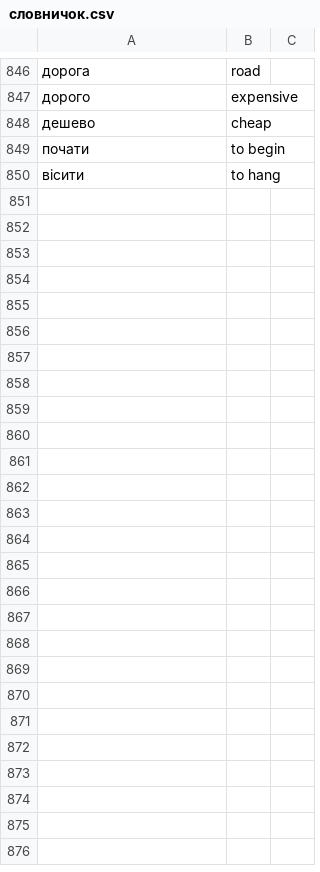
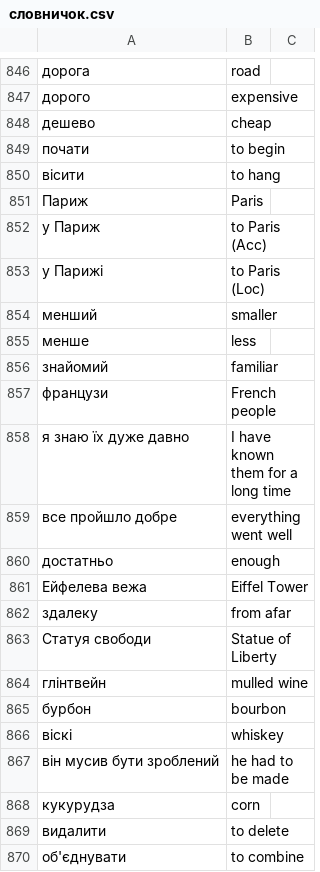
Before and after one commit to boonleng/ankicard, a CSV file: словничок.csv, drawn as a sheet; only a part is shown, gaps mark what is left out; the diff covers the shown part only; the diff names each change by its address in the sheet, - before the commit and + after, or states it on an @@ line.

```diff
--- a/словничок.csv
+++ b/словничок.csv
+row 851: Париж | Paris
+row 852: у Париж | to Paris (Acc)
+row 853: у Парижі | to Paris (Loc)
+row 854: менший | smaller
+row 855: менше | less
+row 856: знайомий | familiar
+row 857: французи | French people
+row 858: я знаю їх дуже давно | I have known them for a long time
+row 859: все пройшло добре | everything went well
+row 860: достатньо | enough
+row 861: Ейфелева вежа | Eiffel Tower
+row 862: здалеку | from afar
+row 863: Статуя свободи | Statue of Liberty
+row 864: глінтвейн | mulled wine
+row 865: бурбон | bourbon
+row 866: віскі | whiskey
+row 867: він мусив бути зроблений | he had to be made
+row 868: кукурудза | corn
+row 869: видалити | to delete
+row 870: об'єднувати | to combine
```
Also changed, not shown: 25 added rows and 4 edited cells elsewhere in this file.
